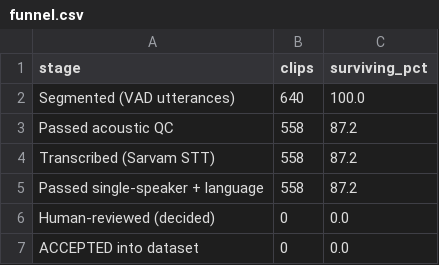
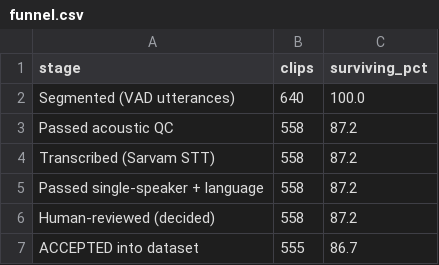
Before and after one commit to auraCodesKM/sarvam-tts-dataset, a CSV file: reports/funnel.csv, drawn as a sheet.

Commit message:
Finalize dataset: full manual review, 555 clips / 73.2 min published
All 558 candidate clips reviewed by ear and transcript-corrected;
555 accepted (37.7 min en-IN, 35.5 min hi-IN). Normalized, emotion-tagged,
built into the HF dataset, and validated. Report, dataset card, and
README updated with final numbers and honest methodology notes.

```diff
--- a/reports/funnel.csv
+++ b/reports/funnel.csv
@@ -5,3 +5,3 @@ Transcribed (Sarvam STT),558,87.2
 Passed single-speaker + language,558,87.2
-Human-reviewed (decided),0,0.0
-ACCEPTED into dataset,0,0.0
+Human-reviewed (decided),558,87.2
+ACCEPTED into dataset,555,86.7
```
Also changed, not shown: 13 other files.
